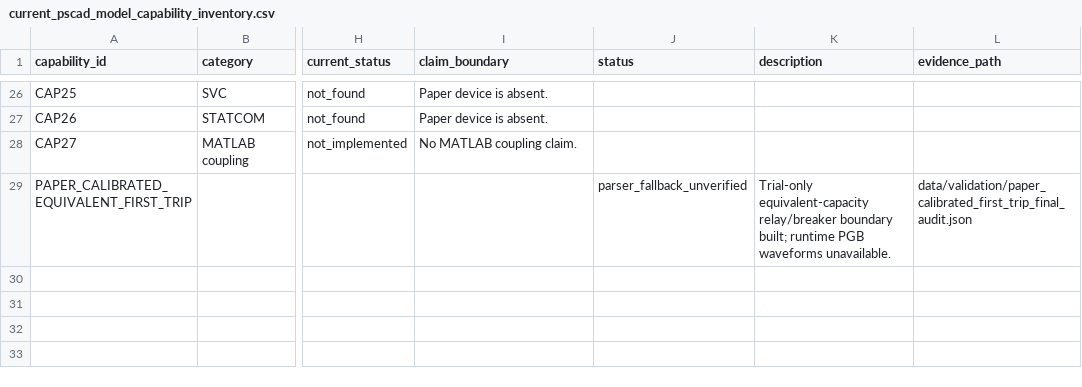
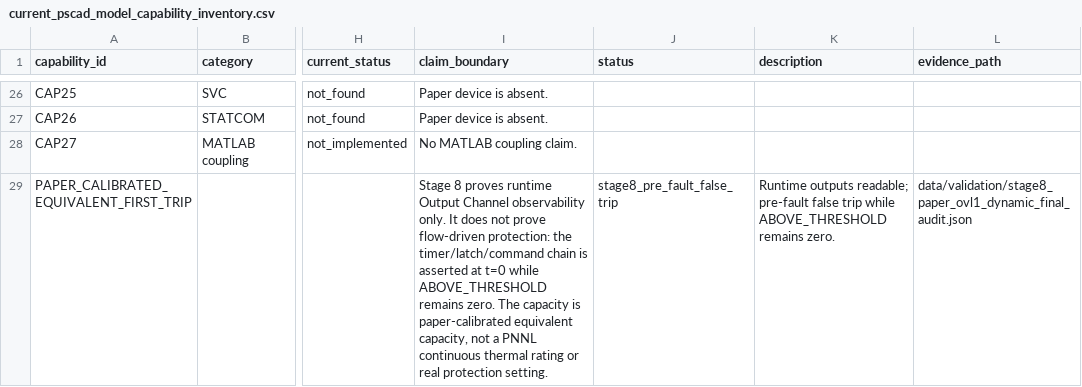
Before and after one commit to wangziwei1111/high-wind-cascading-pscad, a CSV file: data/reference/current_pscad_model_capability_inventory.csv, drawn as a sheet; only a part is shown, gaps mark what is left out; the diff names each change by its address in the sheet, - before the commit and + after, or states it on an @@ line.

```diff
--- a/data/reference/current_pscad_model_capability_inventory.csv
+++ b/data/reference/current_pscad_model_capability_inventory.csv
-I29 (claim_boundary): (empty)
+I29 (claim_boundary): Stage 8 proves runtime Output Channel observability only. It does not prove flow-driven protection: the timer/latch/command chain is asserted at t=0 while ABOVE_THRESHOLD remains zero. The capacity is paper-calibrated equivalent capacity, not a PNNL continuous thermal rating or real protection setting.
-J29 (status): parser_fallback_unverified
+J29 (status): stage8_pre_fault_false_trip
-K29 (description): Trial-only equivalent-capacity relay/breaker boundary built; runtime PGB waveforms unavailable.
+K29 (description): Runtime outputs readable; pre-fault false trip while ABOVE_THRESHOLD remains zero.
-L29 (evidence_path): data/validation/paper_calibrated_first_trip_final_audit.json
+L29 (evidence_path): data/validation/stage8_paper_ovl1_dynamic_final_audit.json
```
Also changed, not shown: data/reference/paper_reproduction_alignment_matrix.csv, 15 other files.
